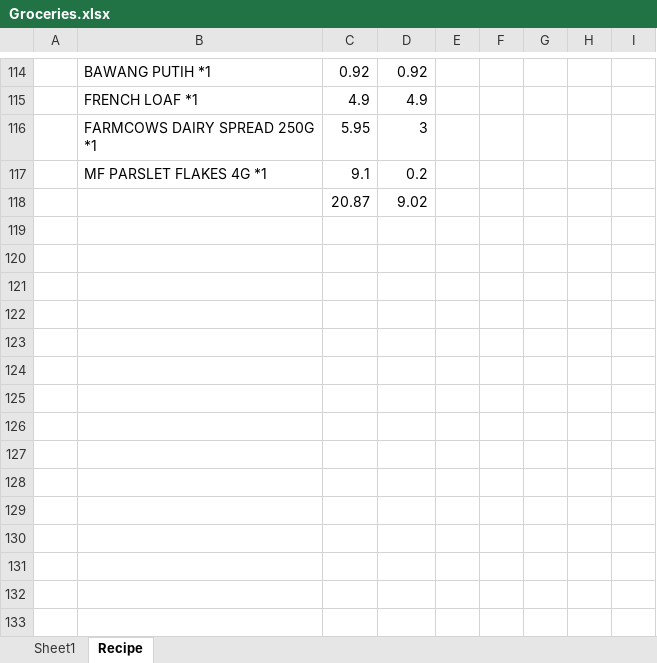
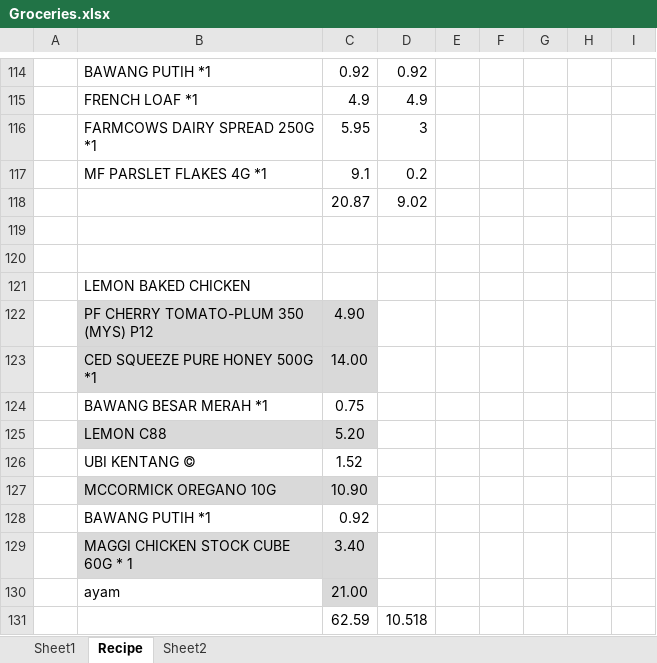
Before and after one commit to azryzdy/hobbies, an Excel workbook: Groceries.xlsx, sheet Recipe, drawn as a sheet; only a part is shown, gaps mark what is left out; values as stored, in another font and other column widths than the file's, no borders; the diff names each change by its address in the sheet, - before the commit and + after, or states it on an @@ line.

```diff
--- a/Groceries.xlsx (sheet Recipe)
+++ b/Groceries.xlsx (sheet Recipe)
+sheet tab: Sheet2
+row 119: (empty)
+row 120: (empty)
+row 121:  | LEMON BAKED CHICKEN
+row 122:  | PF CHERRY TOMATO-PLUM 350 (MYS) P12 | 4.90
+row 123:  | CED SQUEEZE PURE HONEY 500G *1 | 14.00
+row 124:  | BAWANG BESAR MERAH *1 | 0.75
+row 125:  | LEMON C88 | 5.20
+row 126:  | UBI KENTANG © | 1.52
+row 127:  | MCCORMICK OREGANO 10G | 10.90
+row 128:  | BAWANG PUTIH *1 | 0.92
+row 129:  | MAGGI CHICKEN STOCK CUBE 60G * 1 | 3.40
+row 130:  | ayam | 21.00
+row 131:  |  | 62.59 | 10.518
```
Also changed, not shown: sheet Sheet1, Government Policies.xlsx, Post GE13.xlsx, 8 other files.
